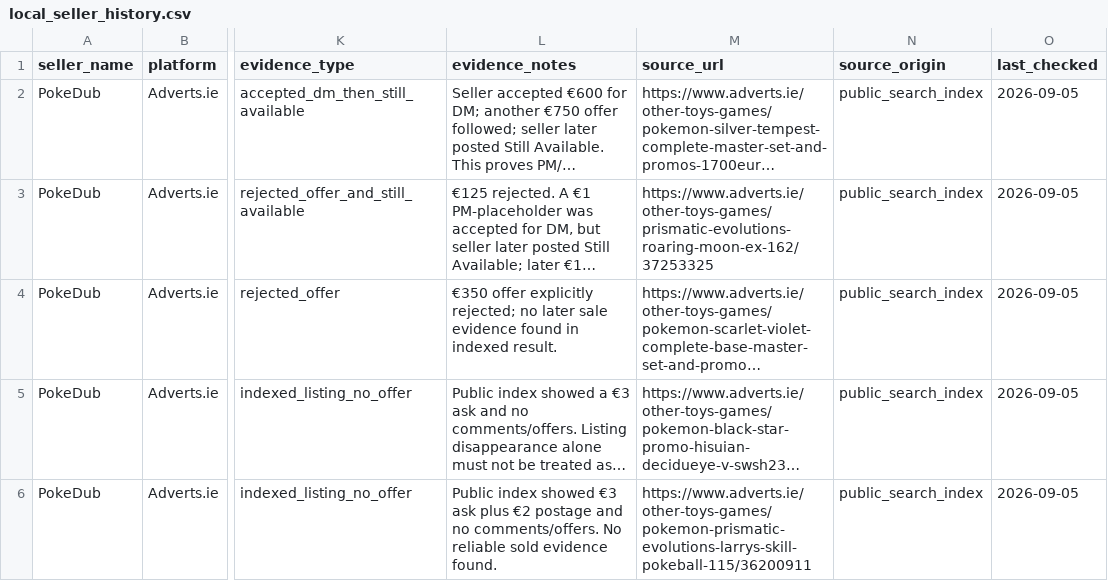
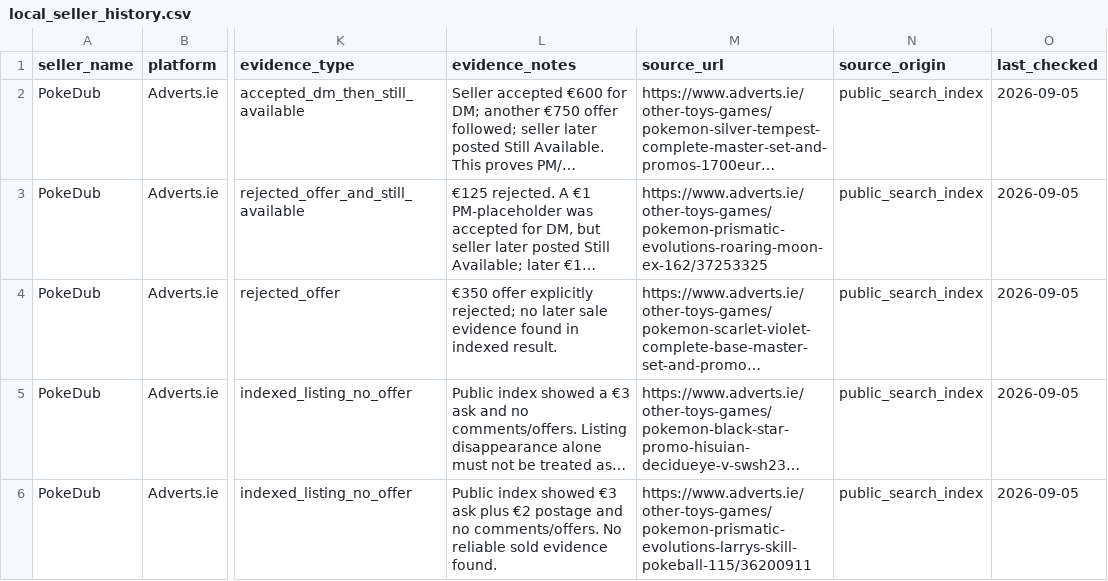
Before and after one commit to Muzzimu/pokemon-deal-scanner, a CSV file: data/reference/local_seller_history.csv, drawn as a sheet; only a part is shown, gaps mark what is left out; long unchanged cells end in …; the diff covers the shown part only; the diff names each change by its address in the sheet, - before the commit and + after, or states it on an @@ line.

```diff
--- a/data/reference/local_seller_history.csv
+++ b/data/reference/local_seller_history.csv
-M3 (source_url): https://www.adverts.ie/other-toys-games/prismatic-evolutions-roaring-moon-ex-162/37253325
+M3 (source_url): https://www.adverts.ie/other-toys-games/pokemon-prismatic-evolutions-roaring-moon-ex-162/37253325
```
Also changed, not shown: 1 added row elsewhere in this file.
